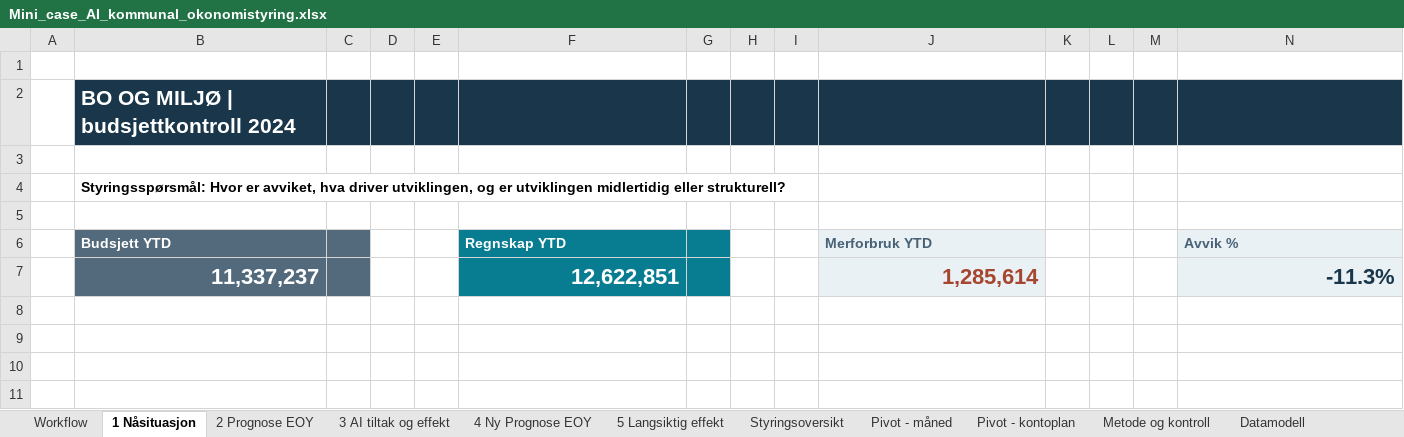
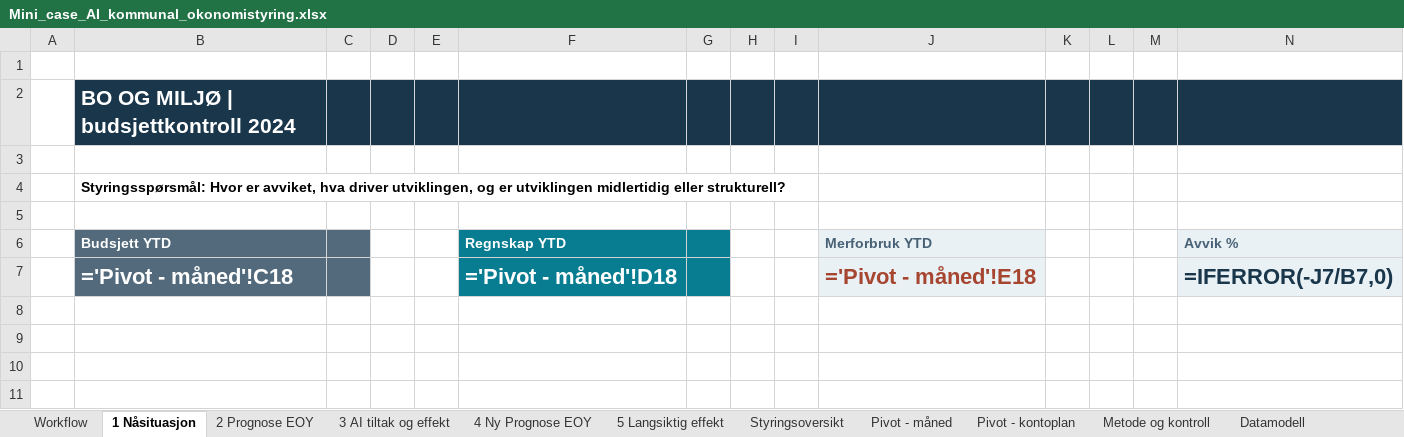
Before and after one commit to Frank-Ellingsen/Bruk-av-AI-i-kommunal-sektor, an Excel workbook: Mini_case_AI_kommunal_okonomistyring.xlsx, sheet 1 Nåsituasjon, drawn as a sheet; only a part is shown; values as stored, in another font and other column widths than the file's, no borders; formulas without a stored value are shown as written; charts and pictures and conditional formats not drawn; removed rows and columns are numbered as before the commit, all else as after; rows hold the shown columns only; the diff names each change by its address in the sheet, - before the commit and + after, or states it on an @@ line.

```diff
--- a/Mini_case_AI_kommunal_okonomistyring.xlsx (sheet 1 Nåsituasjon)
+++ b/Mini_case_AI_kommunal_okonomistyring.xlsx (sheet 1 Nåsituasjon)
-row 7:  | 11,337,237 |  |  |  | 12,622,851 |  |  |  | 1,285,614 |  |  |  | -11.3%
+row 7:  | ='Pivot - måned'!C18 |  |  |  | ='Pivot - måned'!D18 |  |  |  | ='Pivot - måned'!E18 |  |  |  | =IFERROR(-J7/B7,0)
```
Also changed, not shown: sheet 4 Ny Prognose EOY, sheet 2 Prognose EOY, sheet Styringsoversikt, sheet Datamodell, sheet 5 Langsiktig effekt, sheet Workflow, 2 more sheets, charts or pictures, 10 other files.
